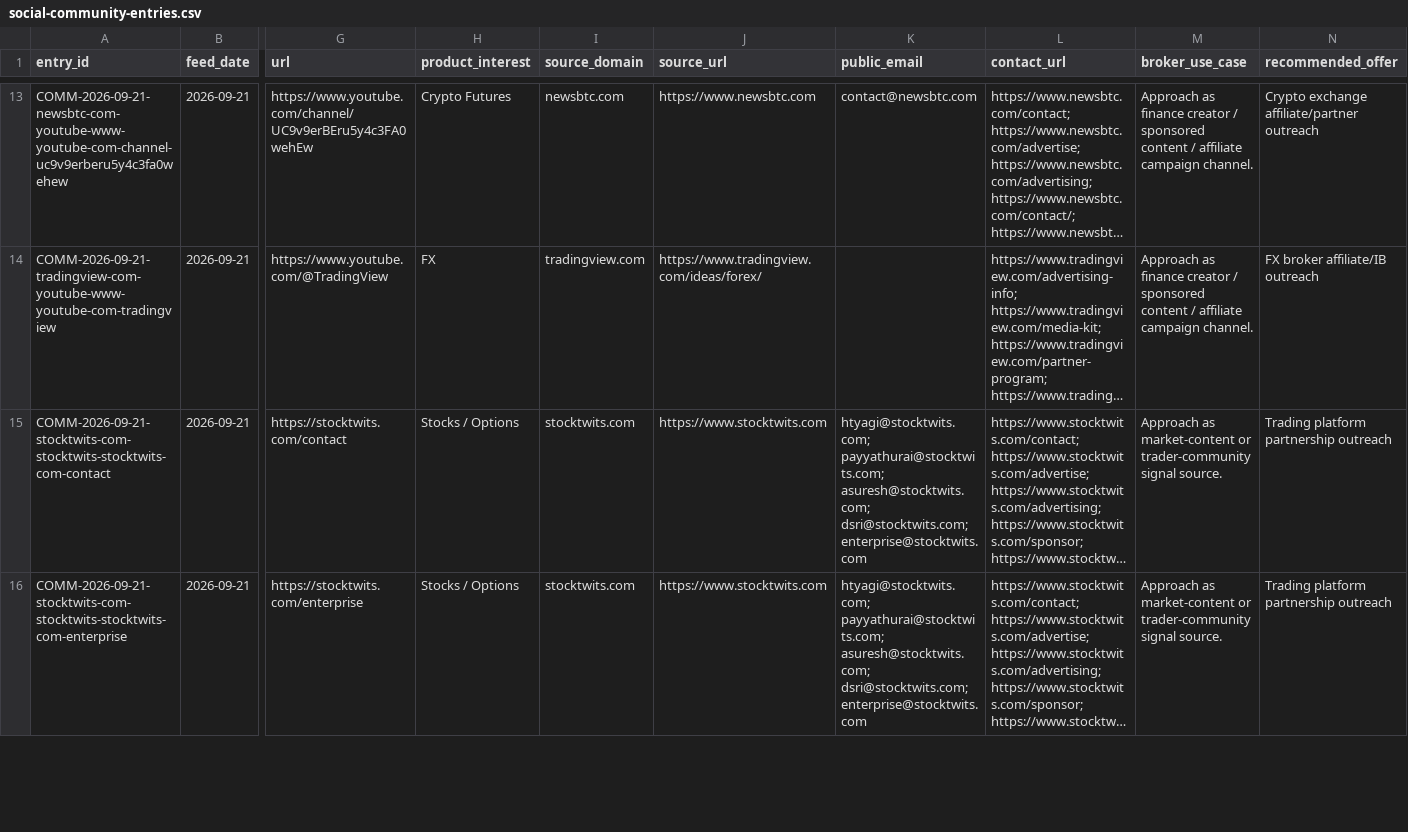
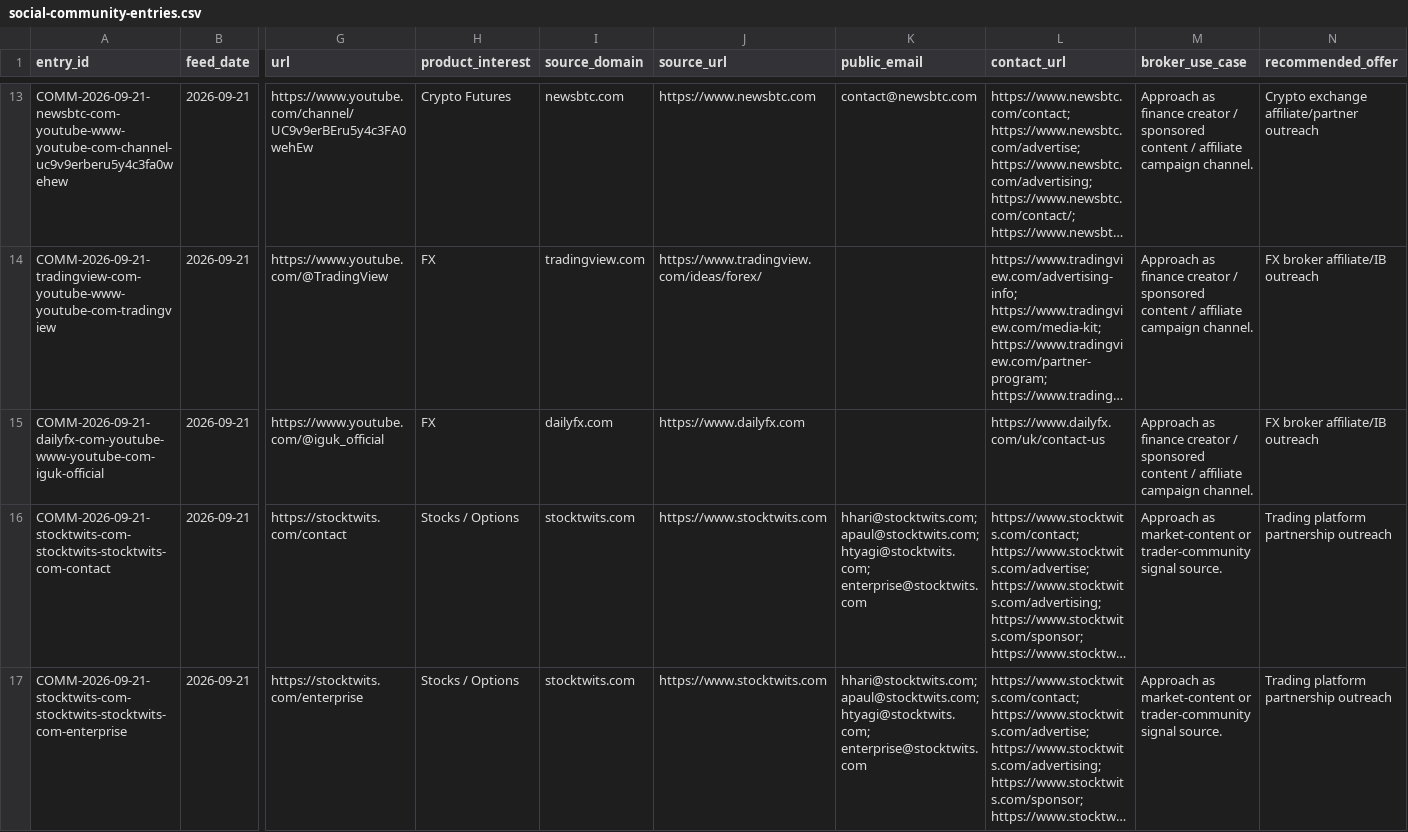
Before and after one commit to songchen539-alt/daily-active-trader-leads, a CSV file: data/social-community-entries.csv, drawn as a sheet; only a part is shown, gaps mark what is left out; long unchanged cells end in …; addresses are those after the commit; rows hold the shown columns only; the diff covers the shown part only; the diff names each change by its address in the sheet, - before the commit and + after, or states it on an @@ line.

```diff
--- a/data/social-community-entries.csv
+++ b/data/social-community-entries.csv
+row 15: COMM-2026-09-21-dailyfx-com-youtube-www-youtube-com-iguk-official | 2026-09-21 | https://www.youtube.com/@iguk_official | FX | dailyfx.com | https://www.dailyfx.com |  | https://www.dailyfx.com/uk/contact-us | Approach as finance creator / sponsored content / affiliate campaign channel. | FX broker affiliate/IB outreach
-K16:K17 (public_email): htyagi@stocktwits.com; payyathurai@stocktwits.com; asuresh@stocktwits.com; dsri@stocktwits.com; enterprise@stocktwits.com
+K16:K17 (public_email): hhari@stocktwits.com; apaul@stocktwits.com; htyagi@stocktwits.com; enterprise@stocktwits.com
```
Also changed, not shown: 14 edited cells elsewhere in this file, data/client-opportunities.csv, data/contactable-prospects.csv, 10 other files.
